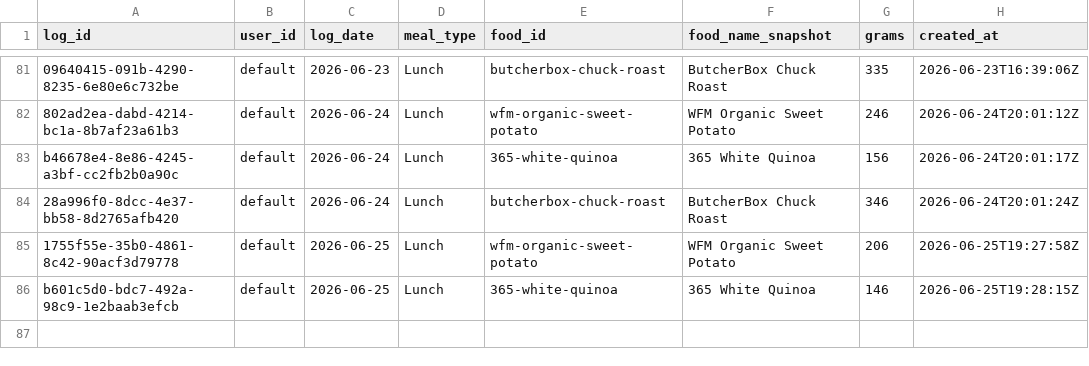
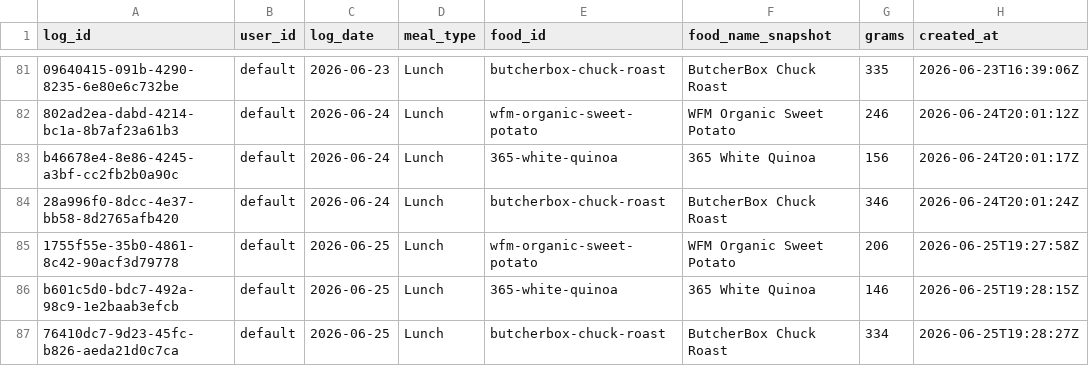
Before and after one commit to auckiefenstermacher19-cmd/MyFitnessClone, a CSV file: meal_log.csv, drawn as a sheet; only a part is shown, gaps mark what is left out.

Commit message:
log: ButcherBox Chuck Roast 334g 2026-06-25 Lunch

```diff
--- a/meal_log.csv
+++ b/meal_log.csv
@@ -86 +86,2 @@ b46678e4-8e86-4245-a3bf-cc2fb2b0a90c,default,2026-06-24,Lunch,365-white-quinoa,"
 b601c5d0-bdc7-492a-98c9-1e2baab3efcb,default,2026-06-25,Lunch,365-white-quinoa,"365 White Quinoa",146,2026-06-25T19:28:15Z
+76410dc7-9d23-45fc-b826-aeda21d0c7ca,default,2026-06-25,Lunch,butcherbox-chuck-roast,"ButcherBox Chuck Roast",334,2026-06-25T19:28:27Z
```
